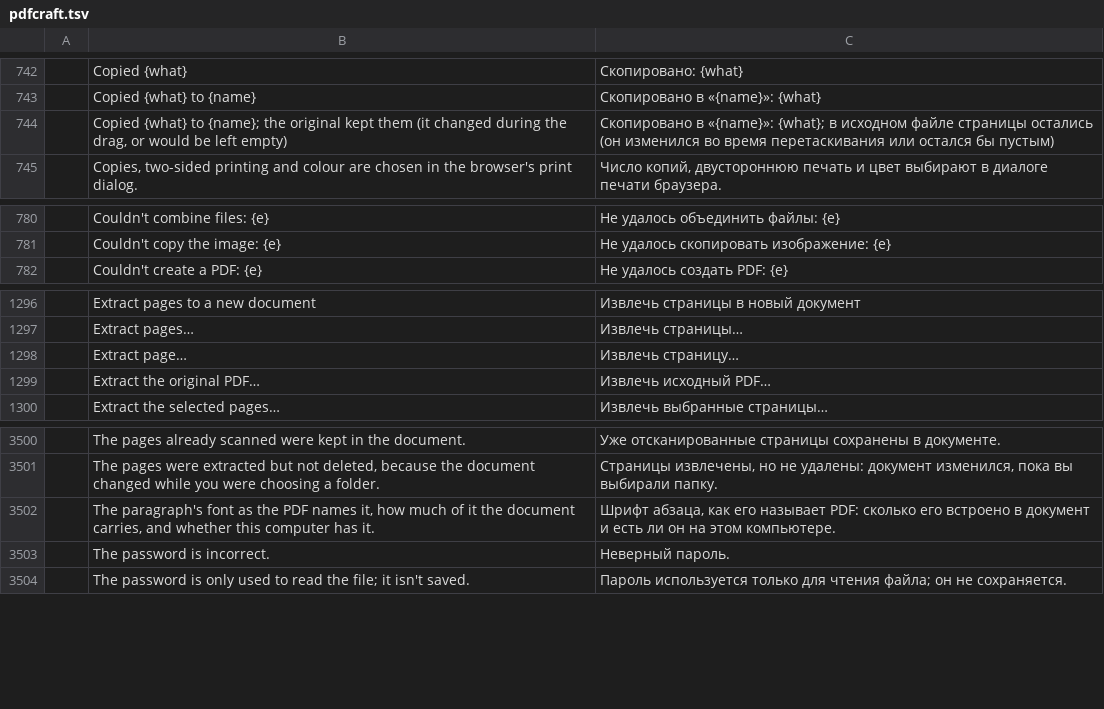
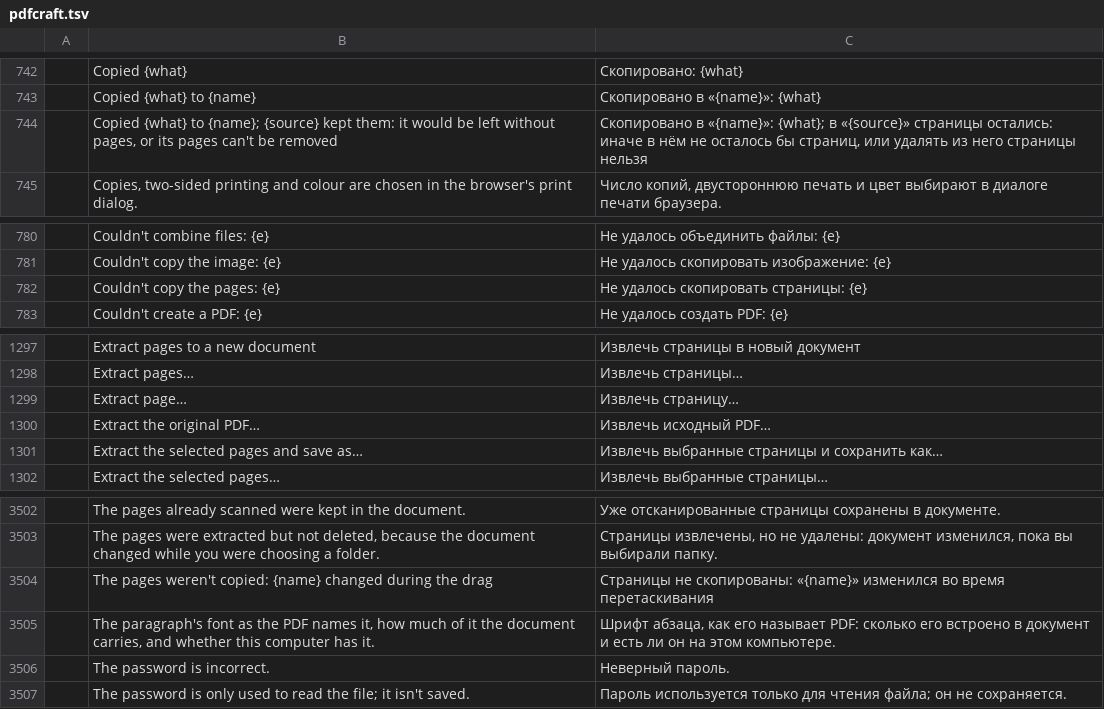
Before and after one commit to sintec-llc/sintec.pdf, a TSV file: i18n/locales/ru/pdfcraft.tsv, drawn as a sheet; only a part is shown, gaps mark what is left out.

```diff
--- a/i18n/locales/ru/pdfcraft.tsv
+++ b/i18n/locales/ru/pdfcraft.tsv
@@ -743,3 +743,3 @@
 	Copied {what} to {name}	Скопировано в «{name}»: {what}
-	Copied {what} to {name}; the original kept them (it changed during the drag, or would be left empty)	Скопировано в «{name}»: {what}; в исходном файле страницы остались (он изменился во время перетаскивания или остался бы пустым)
+	Copied {what} to {name}; {source} kept them: it would be left without pages, or its pages can't be removed	Скопировано в «{name}»: {what}; в «{source}» страницы остались: иначе в нём не осталось бы страниц, или удалять из него страницы нельзя
 	Copies, two-sided printing and colour are chosen in the browser's print dialog.	Число копий, двустороннюю печать и цвет выбирают в диалоге печати браузера.
@@ -781,2 +781,3 @@
 	Couldn't copy the image: {e}	Не удалось скопировать изображение: {e}
+	Couldn't copy the pages: {e}	Не удалось скопировать страницы: {e}
 	Couldn't create a PDF: {e}	Не удалось создать PDF: {e}
@@ -1299,2 +1300,3 @@
 	Extract the original PDF…	Извлечь исходный PDF…
+	Extract the selected pages and save as…	Извлечь выбранные страницы и сохранить как…
 	Extract the selected pages…	Извлечь выбранные страницы…
@@ -3501,2 +3503,3 @@
 	The pages were extracted but not deleted, because the document changed while you were choosing a folder.	Страницы извлечены, но не удалены: документ изменился, пока вы выбирали папку.
+	The pages weren't copied: {name} changed during the drag	Страницы не скопированы: «{name}» изменился во время перетаскивания
 	The paragraph's font as the PDF names it, how much of it the document carries, and whether this computer has it.	Шрифт абзаца, как его называет PDF: сколько его встроено в документ и есть ли он на этом компьютере.
```
Also changed, not shown: 28 other files.
